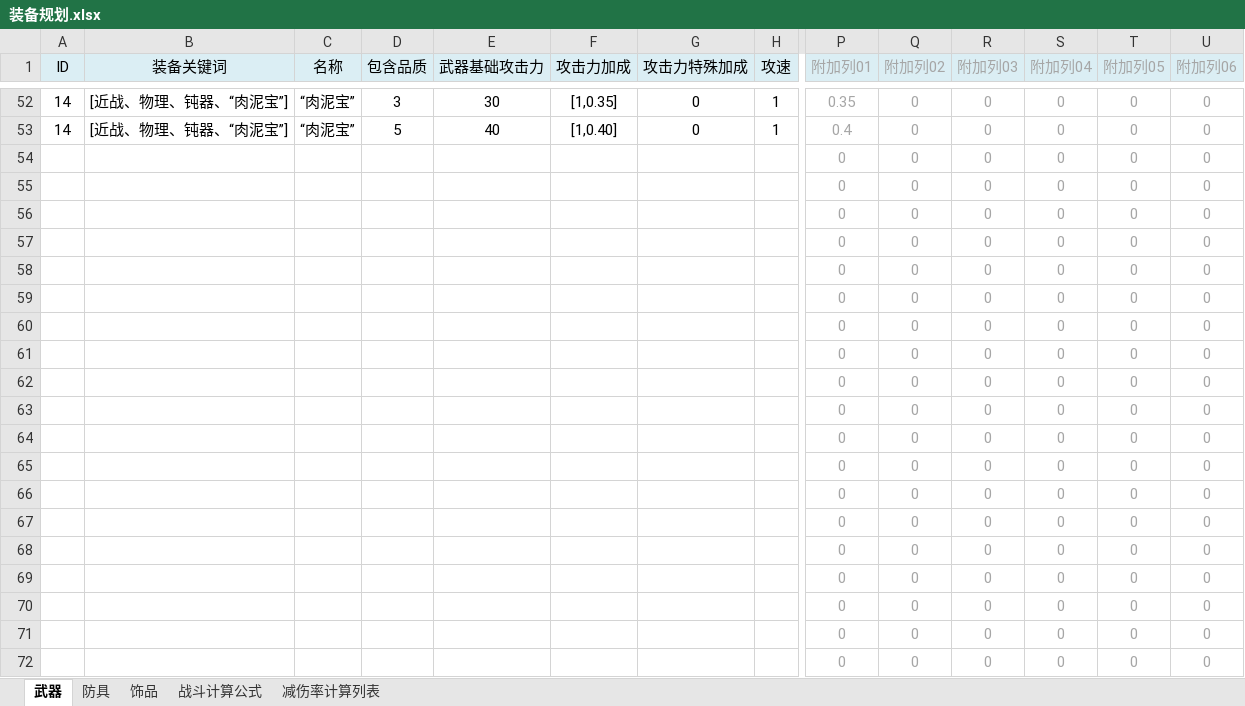
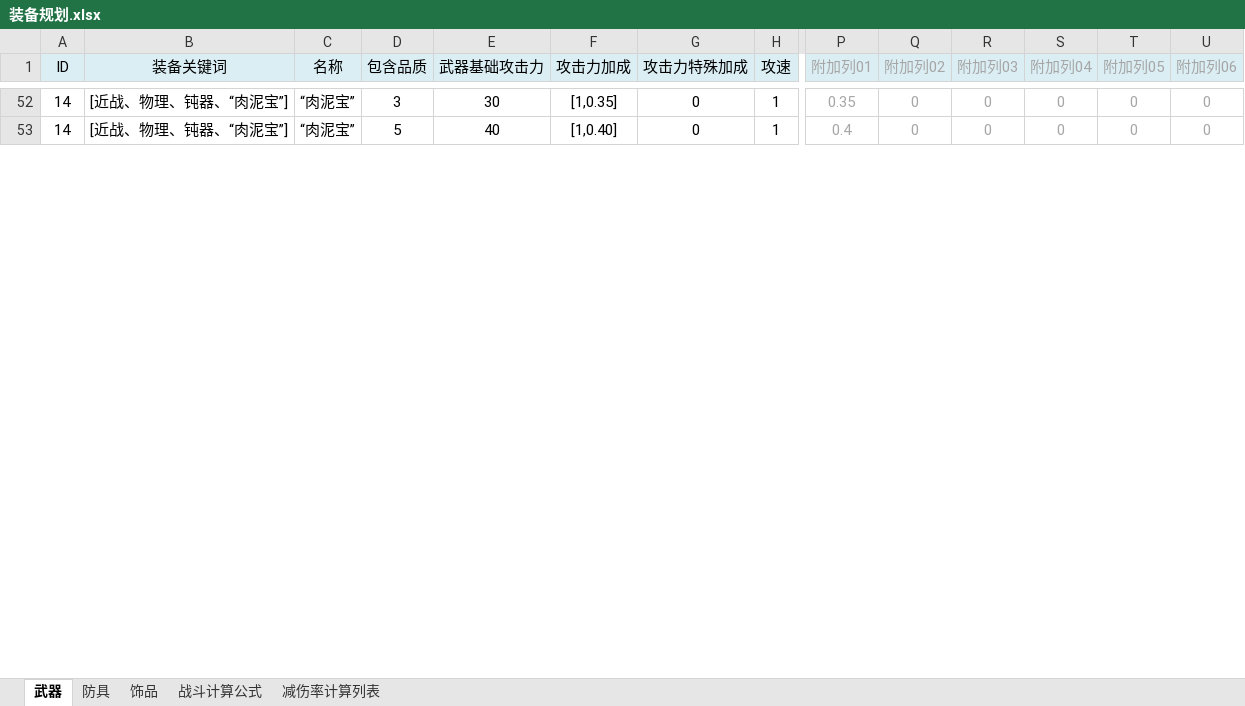
Before and after one commit to NingXingX/Qiangzi_Unity, an Excel workbook: Assets/DesignDocument/装备规划.xlsx, sheet 武器, drawn as a sheet; only a part is shown, gaps mark what is left out; values as stored, in another font and other column widths than the file's, no borders; removed rows and columns are numbered as before the commit, all else as after; rows hold the shown columns only; the diff covers the shown part only; the diff names each change by its address in the sheet, - before the commit and + after, or states it on an @@ line.

```diff
--- a/Assets/DesignDocument/装备规划.xlsx (sheet 武器)
+++ b/Assets/DesignDocument/装备规划.xlsx (sheet 武器)
-row 54:  |  |  |  |  |  |  |  | 0 | 0 | 0 | 0 | 0 | 0
-row 55:  |  |  |  |  |  |  |  | 0 | 0 | 0 | 0 | 0 | 0
-row 56:  |  |  |  |  |  |  |  | 0 | 0 | 0 | 0 | 0 | 0
-row 57:  |  |  |  |  |  |  |  | 0 | 0 | 0 | 0 | 0 | 0
-row 58:  |  |  |  |  |  |  |  | 0 | 0 | 0 | 0 | 0 | 0
-row 59:  |  |  |  |  |  |  |  | 0 | 0 | 0 | 0 | 0 | 0
-row 60:  |  |  |  |  |  |  |  | 0 | 0 | 0 | 0 | 0 | 0
-row 61:  |  |  |  |  |  |  |  | 0 | 0 | 0 | 0 | 0 | 0
-row 62:  |  |  |  |  |  |  |  | 0 | 0 | 0 | 0 | 0 | 0
-row 63:  |  |  |  |  |  |  |  | 0 | 0 | 0 | 0 | 0 | 0
-row 64:  |  |  |  |  |  |  |  | 0 | 0 | 0 | 0 | 0 | 0
-row 65:  |  |  |  |  |  |  |  | 0 | 0 | 0 | 0 | 0 | 0
-row 66:  |  |  |  |  |  |  |  | 0 | 0 | 0 | 0 | 0 | 0
-row 67:  |  |  |  |  |  |  |  | 0 | 0 | 0 | 0 | 0 | 0
-row 68:  |  |  |  |  |  |  |  | 0 | 0 | 0 | 0 | 0 | 0
-row 69:  |  |  |  |  |  |  |  | 0 | 0 | 0 | 0 | 0 | 0
-row 70:  |  |  |  |  |  |  |  | 0 | 0 | 0 | 0 | 0 | 0
-row 71:  |  |  |  |  |  |  |  | 0 | 0 | 0 | 0 | 0 | 0
-row 72:  |  |  |  |  |  |  |  | 0 | 0 | 0 | 0 | 0 | 0
```
Also changed, not shown: 29 added rows and 10 removed rows elsewhere in this sheet, sheet 饰品, sheet 防具, Assets/DesignDocument/职业规划.xlsx, 2 other files.
